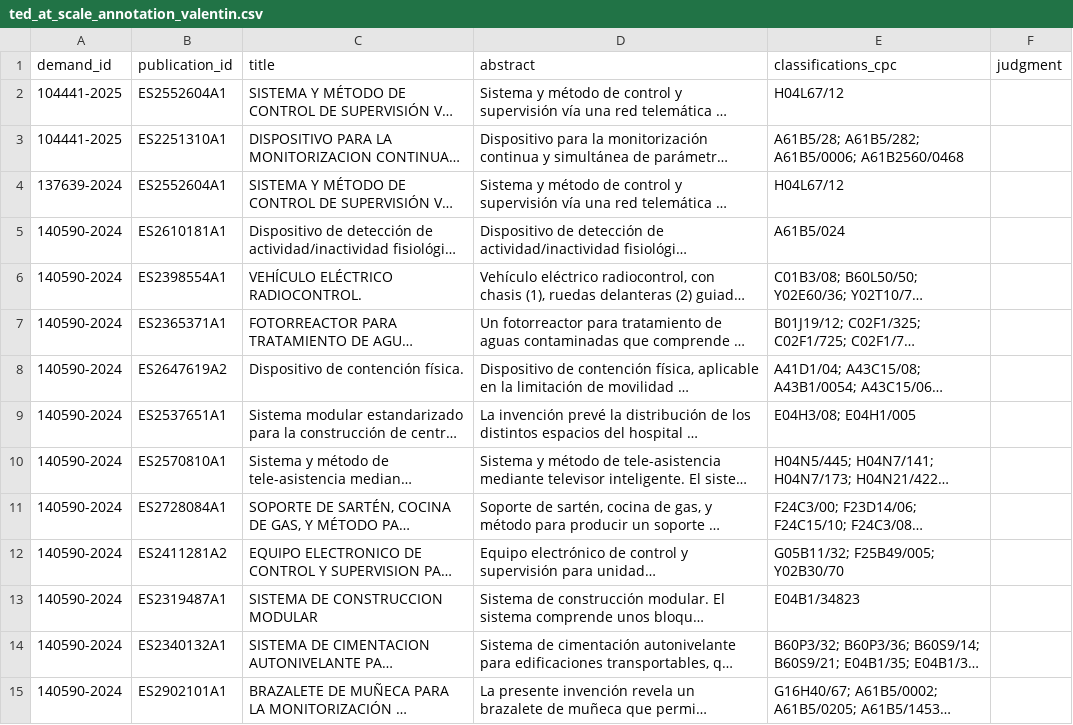
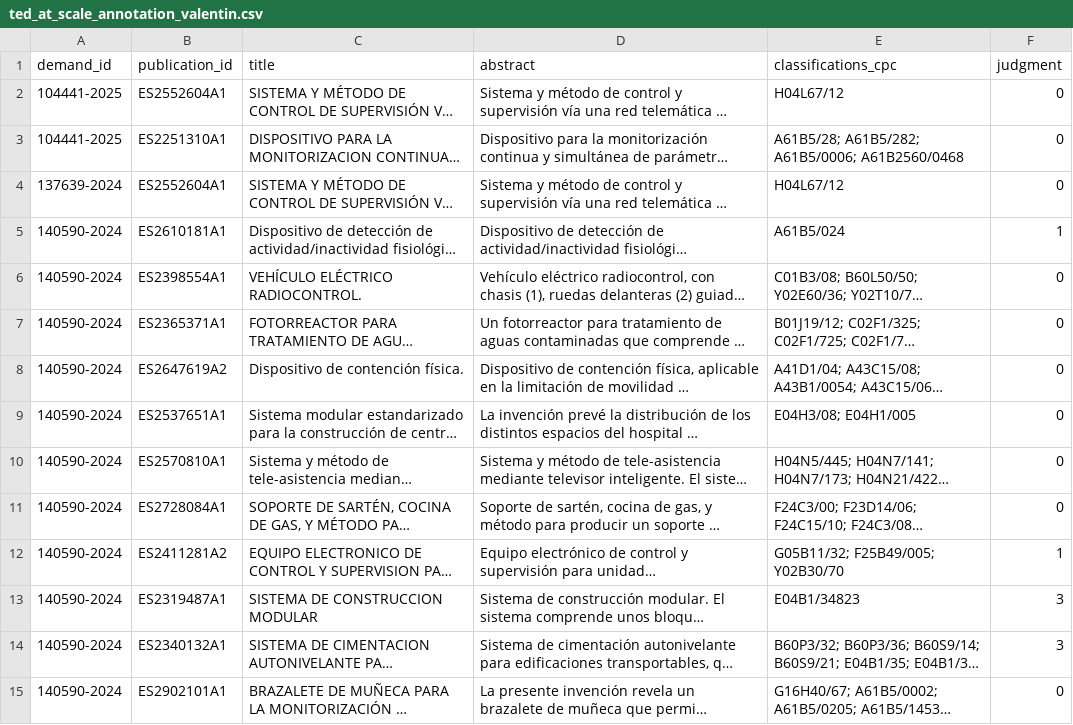
Before and after one commit to Abell-Systems/nexus, a CSV file: data/annotations/ted_at_scale_annotation_valentin.csv, drawn as a sheet; only a part is shown; long unchanged cells end in …; the diff covers the shown part only; the diff names each change by its address in the sheet, - before the commit and + after, or states it on an @@ line.

```diff
--- a/data/annotations/ted_at_scale_annotation_valentin.csv
+++ b/data/annotations/ted_at_scale_annotation_valentin.csv
-F2:F4 (judgment): (empty)
+F2:F4 (judgment): 0
-F5 (judgment): (empty)
+F5 (judgment): 1
-F6:F11 (judgment): (empty)
+F6:F11 (judgment): 0
-F12 (judgment): (empty)
+F12 (judgment): 1
-F13:F14 (judgment): (empty)
+F13:F14 (judgment): 3
-F15 (judgment): (empty)
+F15 (judgment): 0
```
Also changed, not shown: 94 edited cells elsewhere in this file, 4 other files.
